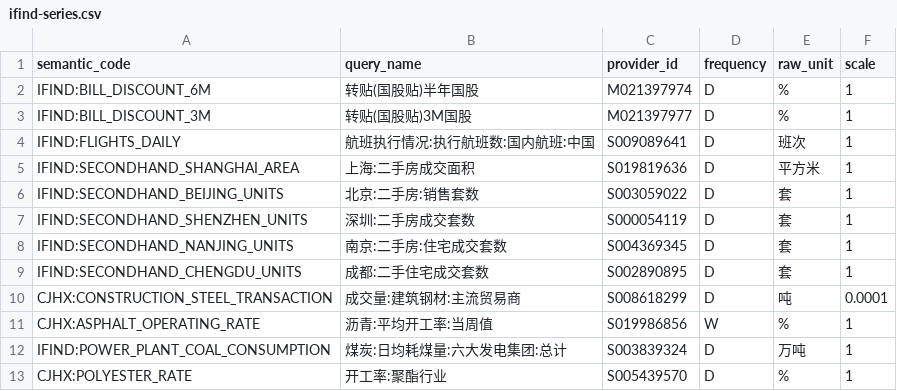
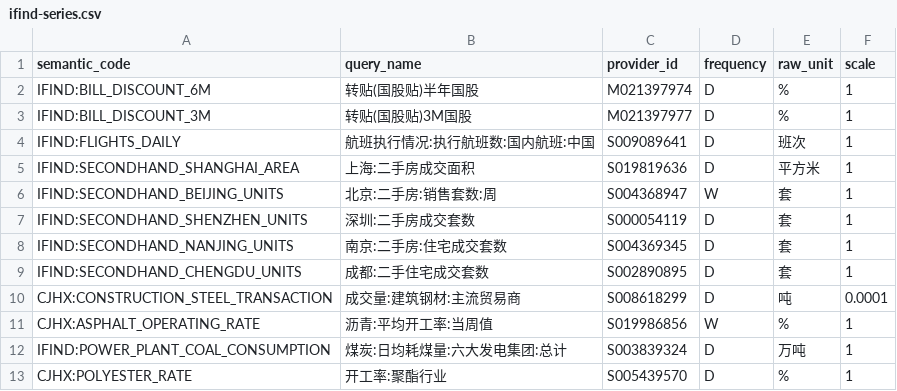
Before and after one commit to wangzhwiei/macro-dashboard, a CSV file: config/ifind-series.csv, drawn as a sheet; only a part is shown.

```diff
--- a/config/ifind-series.csv
+++ b/config/ifind-series.csv
@@ -5,3 +5,3 @@ IFIND:FLIGHTS_DAILY,航班执行情况:执行航班数:国内航班:中国,S0090
 IFIND:SECONDHAND_SHANGHAI_AREA,上海:二手房成交面积,S019819636,D,平方米,1
-IFIND:SECONDHAND_BEIJING_UNITS,北京:二手房:销售套数,S003059022,D,套,1
+IFIND:SECONDHAND_BEIJING_UNITS,北京:二手房:销售套数:周,S004368947,W,套,1
 IFIND:SECONDHAND_SHENZHEN_UNITS,深圳:二手房成交套数,S000054119,D,套,1
```
Also changed, not shown: outputs/frequency-freshness-audit.csv, 5 other files.
